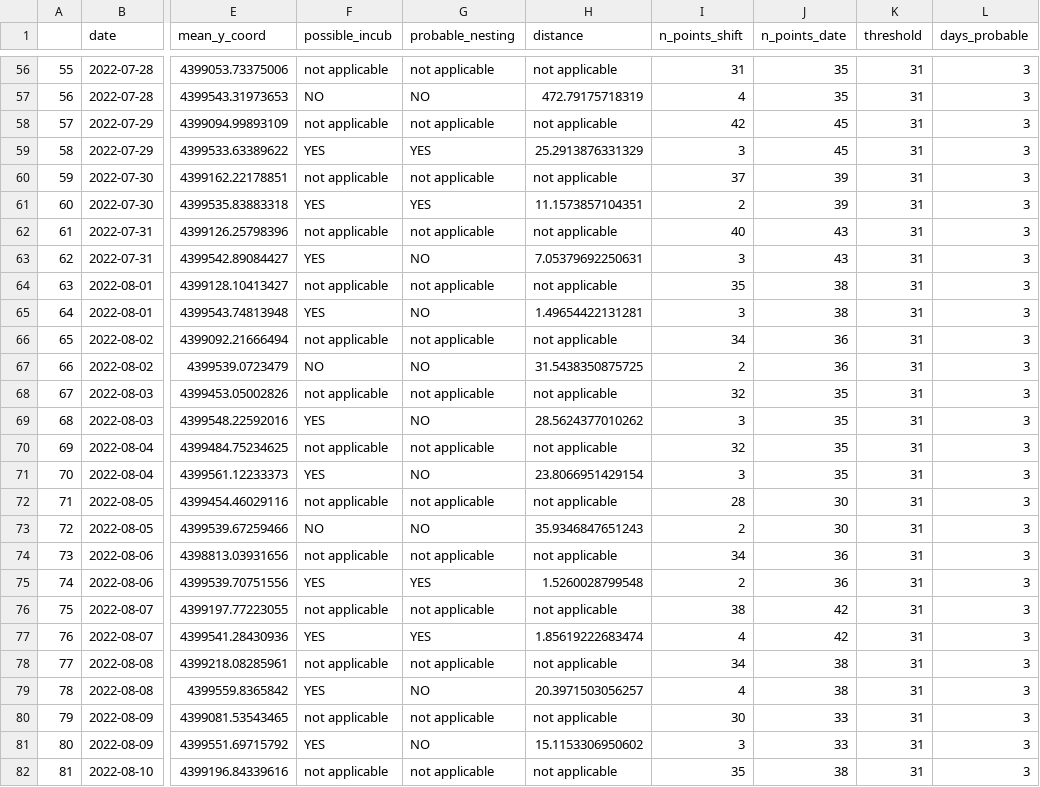
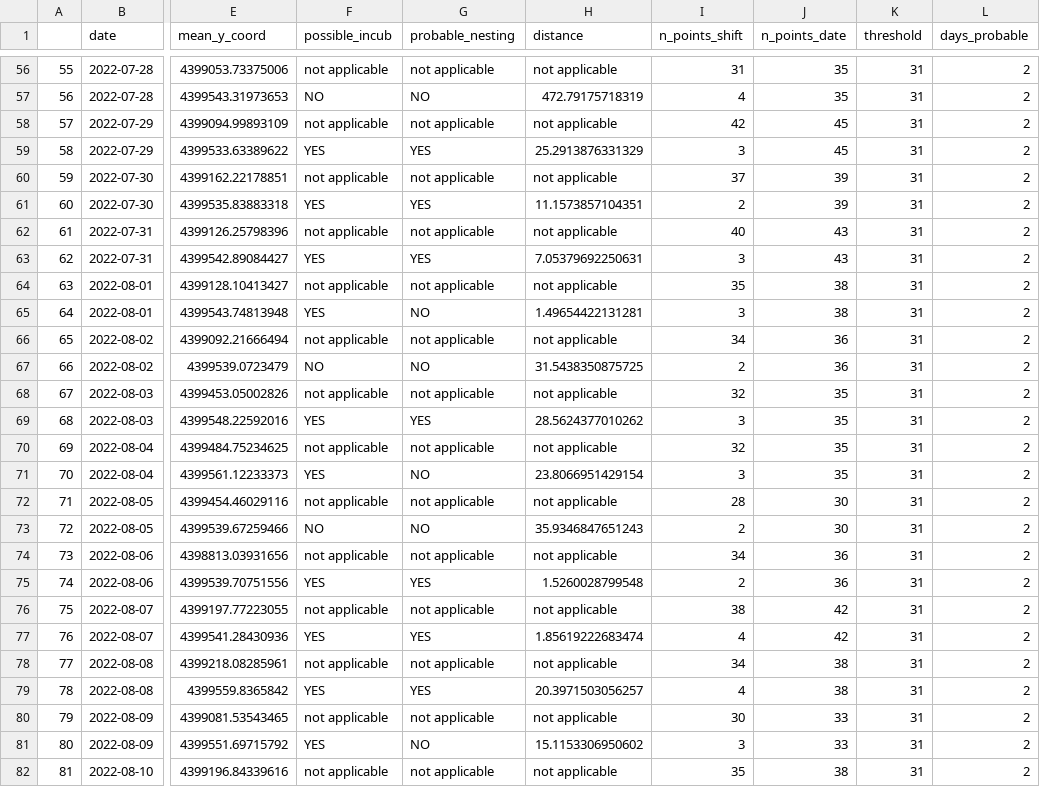
Before and after one commit to GFerraz97/RemoteNestDetection, a CSV file: Test_results/Results_male/mean_coords_shift_filtered_dic_gps_f394fa46c73c.csv, drawn as a sheet; only a part is shown, gaps mark what is left out; the diff covers the shown part only; the diff names each change by its address in the sheet, - before the commit and + after, or states it on an @@ line.

```diff
--- a/Test_results/Results_male/mean_coords_shift_filtered_dic_gps_f394fa46c73c.csv
+++ b/Test_results/Results_male/mean_coords_shift_filtered_dic_gps_f394fa46c73c.csv
-L56:L82 (days_probable): 3
+L56:L82 (days_probable): 2
-G63 (probable_nesting): NO
+G63 (probable_nesting): YES
-G69 (probable_nesting): NO
+G69 (probable_nesting): YES
-G79 (probable_nesting): NO
+G79 (probable_nesting): YES
```
Also changed, not shown: 98 edited cells elsewhere in this file, Test_results/Results_male/Merge_ODBA_GPS_Test_male_sandgrouse.csv, Test_results/Results_male/meanODBA_shift_dic_ODBA_f394fa46c73c.csv, 2 other files.
